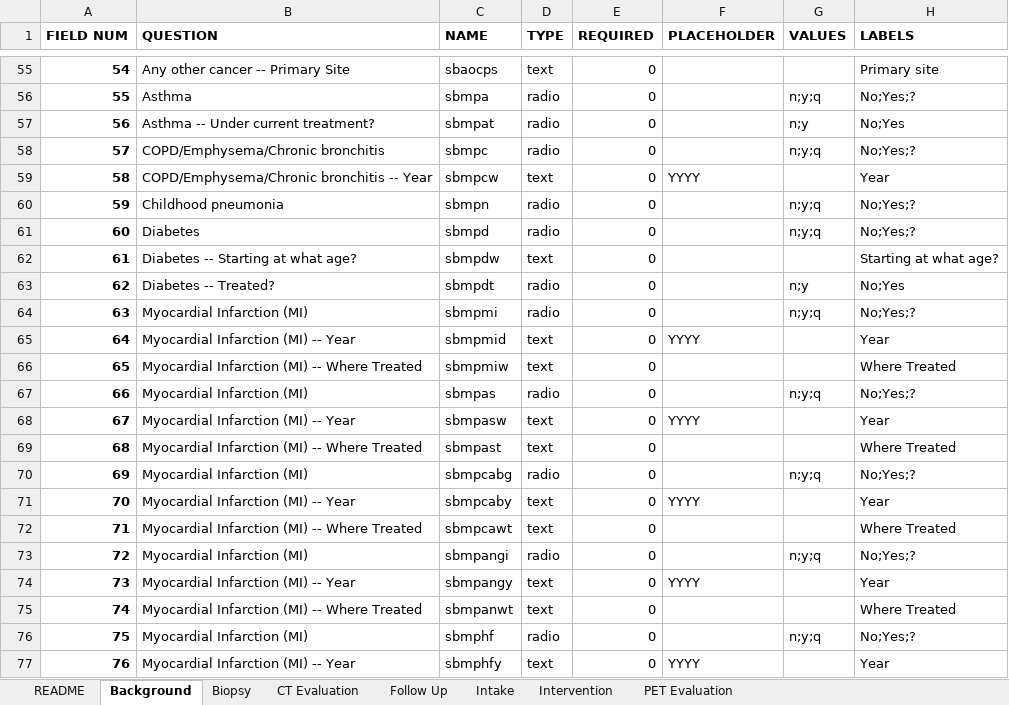
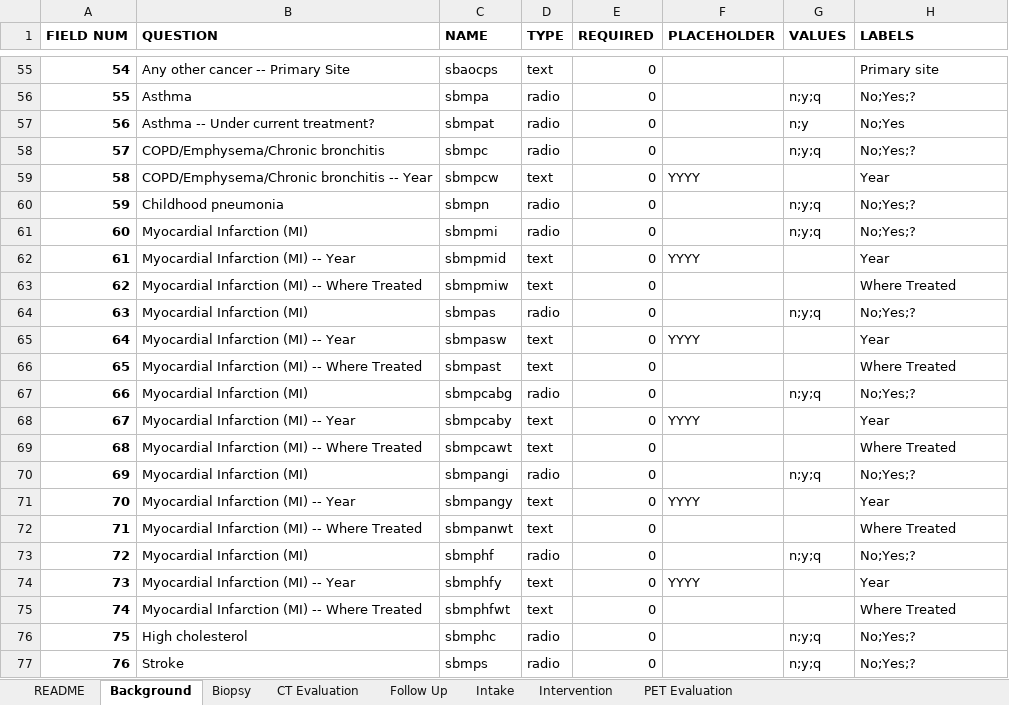
Before and after one commit to ParaxialTechnologies/SAMI-VAPALS-ELCAP, an Excel workbook: docs/form-fields/data-dictionary-all.xlsm, sheet Background, drawn as a sheet; only a part is shown, gaps mark what is left out; values as stored, in another font and other column widths than the file's, no borders; the diff covers the shown part only; the diff names each change by its address in the sheet, - before the commit and + after, or states it on an @@ line.

```diff
--- a/docs/form-fields/data-dictionary-all.xlsm (sheet Background)
+++ b/docs/form-fields/data-dictionary-all.xlsm (sheet Background)
-B61 (QUESTION): Diabetes
+B61 (QUESTION): Myocardial Infarction (MI)
-C61 (NAME): sbmpd
+C61 (NAME): sbmpmi
-B62 (QUESTION): Diabetes -- Starting at what age?
+B62 (QUESTION): Myocardial Infarction (MI) -- Year
-C62 (NAME): sbmpdw
+C62 (NAME): sbmpmid
-F62 (PLACEHOLDER): (empty)
+F62 (PLACEHOLDER): YYYY
-H62 (LABELS): Starting at what age?
+H62 (LABELS): Year
-B63 (QUESTION): Diabetes -- Treated?
+B63 (QUESTION): Myocardial Infarction (MI) -- Where Treated
-C63 (NAME): sbmpdt
+C63 (NAME): sbmpmiw
-D63 (TYPE): radio
+D63 (TYPE): text
-G63 (VALUES): n;y
+G63 (VALUES): (empty)
-H63 (LABELS): No;Yes
+H63 (LABELS): Where Treated
-C64 (NAME): sbmpmi
+C64 (NAME): sbmpas
-C65 (NAME): sbmpmid
+C65 (NAME): sbmpasw
-C66 (NAME): sbmpmiw
+C66 (NAME): sbmpast
-C67 (NAME): sbmpas
+C67 (NAME): sbmpcabg
-C68 (NAME): sbmpasw
+C68 (NAME): sbmpcaby
-C69 (NAME): sbmpast
+C69 (NAME): sbmpcawt
-C70 (NAME): sbmpcabg
+C70 (NAME): sbmpangi
-C71 (NAME): sbmpcaby
+C71 (NAME): sbmpangy
-C72 (NAME): sbmpcawt
+C72 (NAME): sbmpanwt
-C73 (NAME): sbmpangi
+C73 (NAME): sbmphf
-C74 (NAME): sbmpangy
+C74 (NAME): sbmphfy
-C75 (NAME): sbmpanwt
+C75 (NAME): sbmphfwt
-B76 (QUESTION): Myocardial Infarction (MI)
+B76 (QUESTION): High cholesterol
-C76 (NAME): sbmphf
+C76 (NAME): sbmphc
-B77 (QUESTION): Myocardial Infarction (MI) -- Year
+B77 (QUESTION): Stroke
-C77 (NAME): sbmphfy
+C77 (NAME): sbmps
-D77 (TYPE): text
+D77 (TYPE): radio
-F77 (PLACEHOLDER): YYYY
+F77 (PLACEHOLDER): (empty)
-G77 (VALUES): (empty)
+G77 (VALUES): n;y;q
-H77 (LABELS): Year
+H77 (LABELS): No;Yes;?
```
Also changed, not shown: 42 edited cells elsewhere in this sheet, sheet PET Evaluation, sheet Biopsy, sheet Intake, sheet README, 38 other files.
